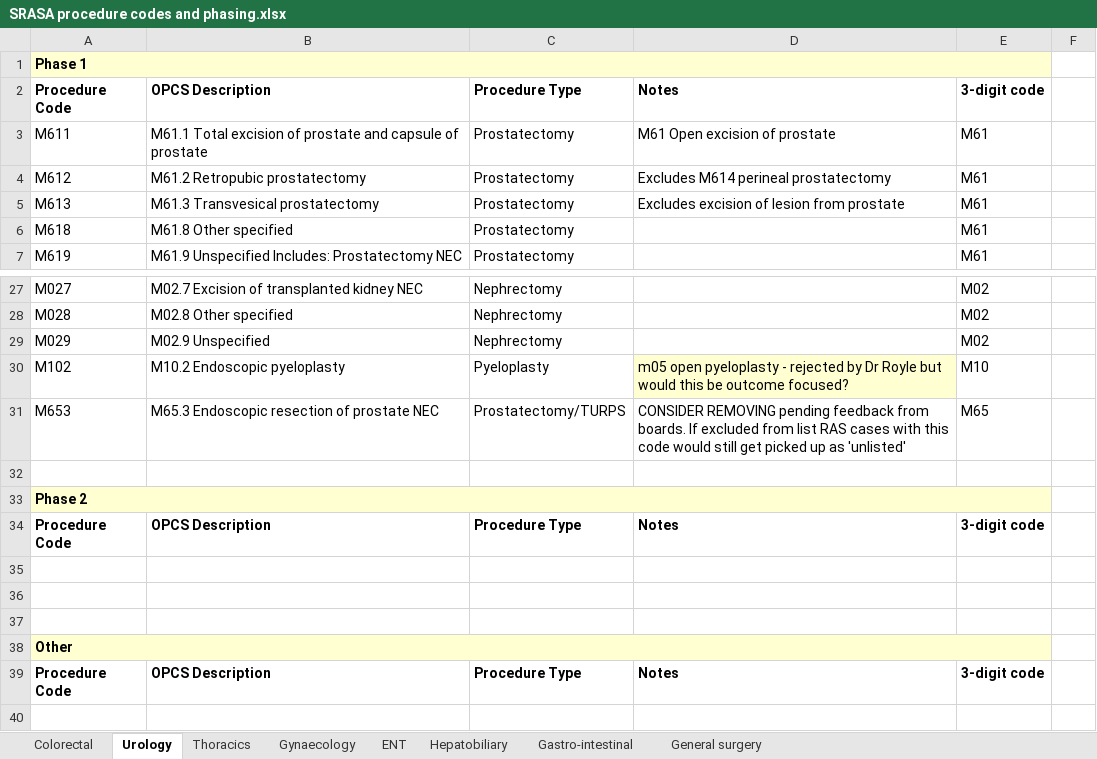
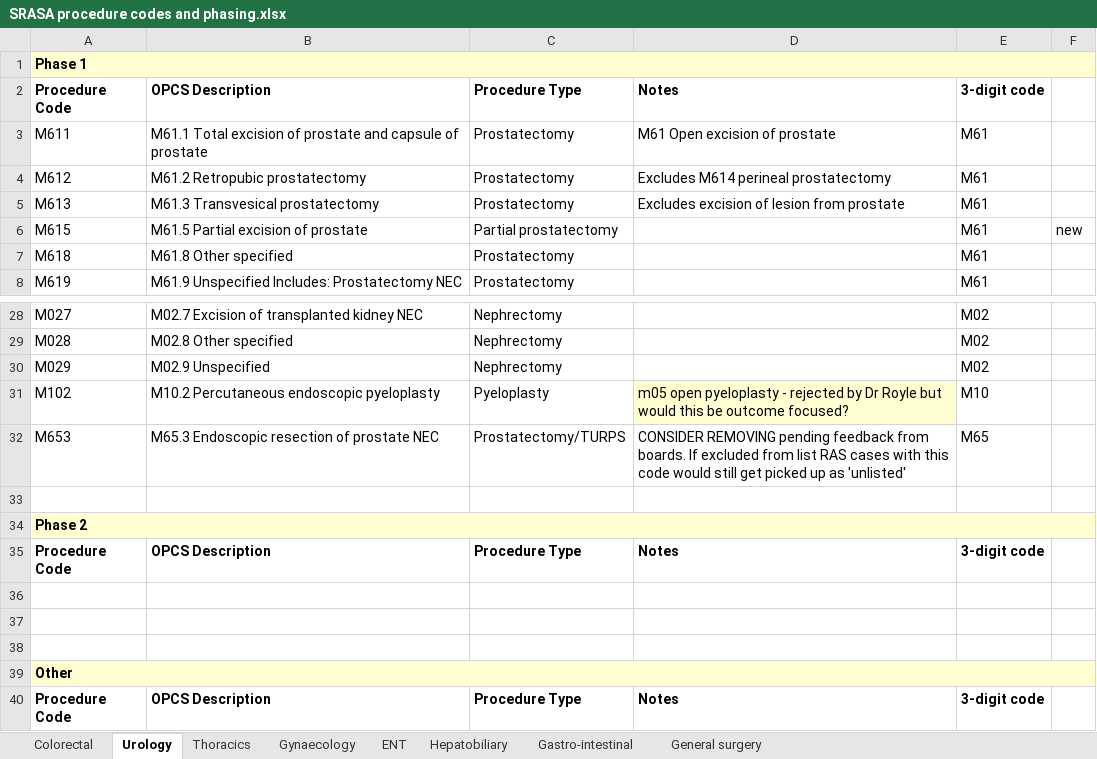
Before and after one commit to Public-Health-Scotland/snap-srasa, an Excel workbook: 04_reports/management_report/serverless_html/resources/SRASA procedure codes and phasing.xlsx, sheet Urology, drawn as a sheet; only a part is shown, gaps mark what is left out; values as stored, in another font and other column widths than the file's, no borders; removed rows and columns are numbered as before the commit, all else as after; the diff names each change by its address in the sheet, - before the commit and + after, or states it on an @@ line.

```diff
--- a/04_reports/management_report/serverless_html/resources/SRASA procedure codes and phasing.xlsx (sheet Urology)
+++ b/04_reports/management_report/serverless_html/resources/SRASA procedure codes and phasing.xlsx (sheet Urology)
-A1:E1 merged
+A1:F1 merged
-F1 fill: none
+F1 fill: #FFFFD1
+row 6: M615 | M61.5 Partial excision of prostate | Partial prostatectomy |  | M61 | new
-B31: M10.2 Endoscopic pyeloplasty
+B31: M10.2 Percutaneous endoscopic pyeloplasty
-A33:E33 merged
+A34:F34 merged
-F34 fill: none
+F34 fill: #FFFFD1
-A38:E38 merged
+A39:F39 merged
-F39 fill: none
+F39 fill: #FFFFD1
```
Also changed, not shown: sheet Colorectal, sheet ENT, charts or pictures, 1 other file.
